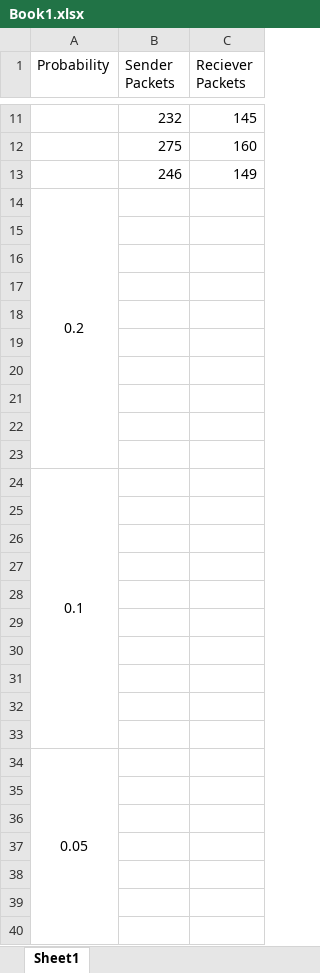
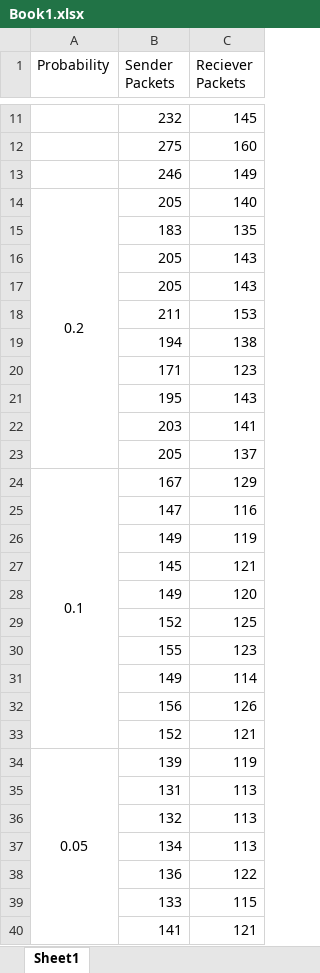
Before and after one commit to bluewater18/264-Assignment, an Excel workbook: Book1.xlsx, sheet Sheet1, drawn as a sheet; only a part is shown, gaps mark what is left out; values as stored, in another font and other column widths than the file's, no borders; the diff covers the shown part only; the diff names each change by its address in the sheet, - before the commit and + after, or states it on an @@ line.

Commit message:
excellAdd

```diff
--- a/Book1.xlsx (sheet Sheet1)
+++ b/Book1.xlsx (sheet Sheet1)
-B14 (Sender Packets): (empty)
+B14 (Sender Packets): 205
-C14 (Reciever Packets): (empty)
+C14 (Reciever Packets): 140
-row 15: (empty)
+row 15:  | 183 | 135
-row 16: (empty)
+row 16:  | 205 | 143
-row 17: (empty)
+row 17:  | 205 | 143
-row 18: (empty)
+row 18:  | 211 | 153
-row 19: (empty)
+row 19:  | 194 | 138
-row 20: (empty)
+row 20:  | 171 | 123
-row 21: (empty)
+row 21:  | 195 | 143
-row 22: (empty)
+row 22:  | 203 | 141
-row 23: (empty)
+row 23:  | 205 | 137
-B24 (Sender Packets): (empty)
+B24 (Sender Packets): 167
-C24 (Reciever Packets): (empty)
+C24 (Reciever Packets): 129
-row 25: (empty)
+row 25:  | 147 | 116
-row 26: (empty)
+row 26:  | 149 | 119
-row 27: (empty)
+row 27:  | 145 | 121
-row 28: (empty)
+row 28:  | 149 | 120
-row 29: (empty)
+row 29:  | 152 | 125
-row 30: (empty)
+row 30:  | 155 | 123
-row 31: (empty)
+row 31:  | 149 | 114
-row 32: (empty)
+row 32:  | 156 | 126
-row 33: (empty)
+row 33:  | 152 | 121
-B34 (Sender Packets): (empty)
+B34 (Sender Packets): 139
-C34 (Reciever Packets): (empty)
+C34 (Reciever Packets): 119
-row 35: (empty)
+row 35:  | 131 | 113
-row 36: (empty)
+row 36:  | 132 | 113
-row 37: (empty)
+row 37:  | 134 | 113
-row 38: (empty)
+row 38:  | 136 | 122
-row 39: (empty)
+row 39:  | 133 | 115
-row 40: (empty)
+row 40:  | 141 | 121
```
Also changed, not shown: 10 added rows, 28 edited cells and merged cells elsewhere in this sheet, 2 other files.
